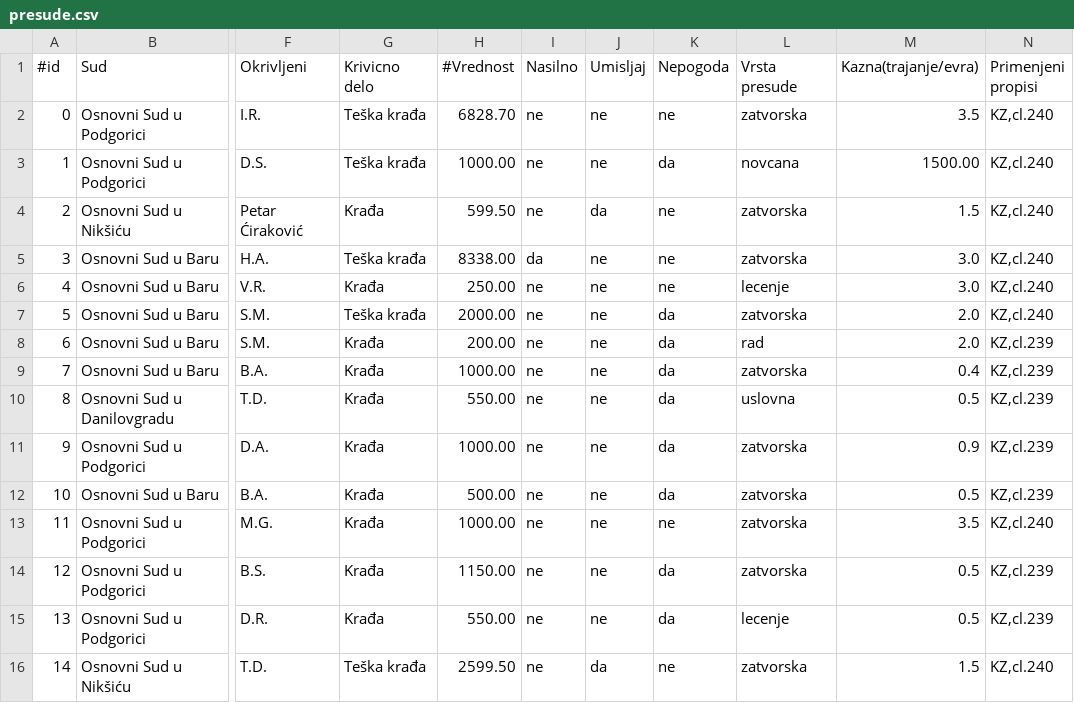
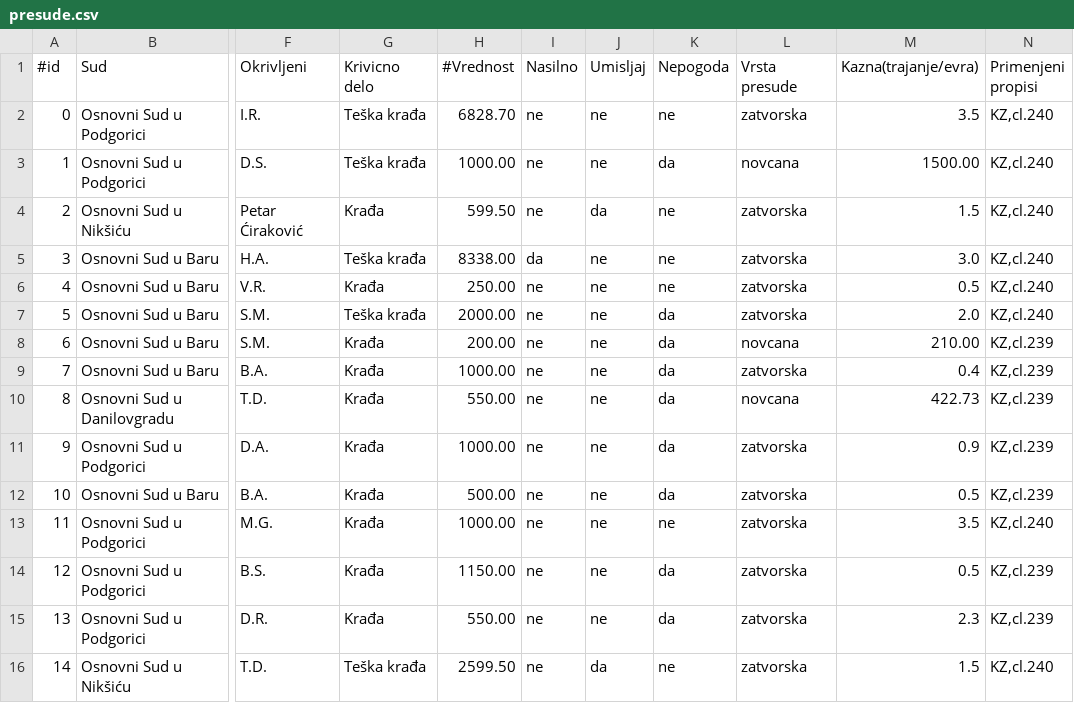
Before and after one commit to zarkoblagojevic00/pravna-informatika, a CSV file: backend/src/main/resources/documents/presude/presude.csv, drawn as a sheet; only a part is shown, gaps mark what is left out; the diff names each change by its address in the sheet, - before the commit and + after, or states it on an @@ line.

Commit message:
update presude.csv

```diff
--- a/backend/src/main/resources/documents/presude/presude.csv
+++ b/backend/src/main/resources/documents/presude/presude.csv
-L6 (Vrsta presude): lecenje
+L6 (Vrsta presude): zatvorska
-M6 (Kazna(trajanje/evra)): 3.0
+M6 (Kazna(trajanje/evra)): 0.5
-L8 (Vrsta presude): rad
+L8 (Vrsta presude): novcana
-M8 (Kazna(trajanje/evra)): 2.0
+M8 (Kazna(trajanje/evra)): 210.00
-L10 (Vrsta presude): uslovna
+L10 (Vrsta presude): novcana
-M10 (Kazna(trajanje/evra)): 0.5
+M10 (Kazna(trajanje/evra)): 422.73
-L15 (Vrsta presude): lecenje
+L15 (Vrsta presude): zatvorska
-M15 (Kazna(trajanje/evra)): 0.5
+M15 (Kazna(trajanje/evra)): 2.3
```
